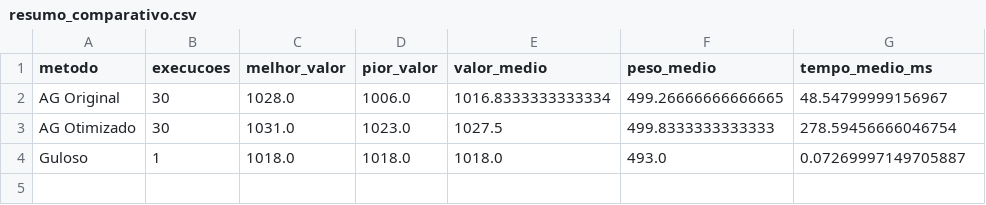
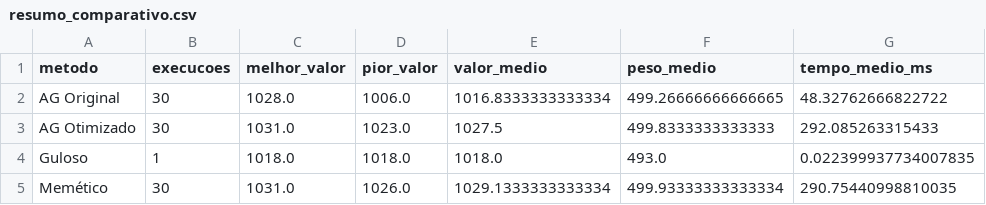
Before and after one commit to gladsonandrade/mochila-ic, a CSV file: resultados/resumo_comparativo.csv, drawn as a sheet.

```diff
--- a/resultados/resumo_comparativo.csv
+++ b/resultados/resumo_comparativo.csv
@@ -1,4 +1,5 @@
 metodo,execucoes,melhor_valor,pior_valor,valor_medio,peso_medio,tempo_medio_ms
-AG Original,30,1028.0,1006.0,1016.8333333333334,499.26666666666665,48.54799999156967
-AG Otimizado,30,1031.0,1023.0,1027.5,499.8333333333333,278.59456666046754
-Guloso,1,1018.0,1018.0,1018.0,493.0,0.07269997149705887
+AG Original,30,1028.0,1006.0,1016.8333333333334,499.26666666666665,48.32762666822722
+AG Otimizado,30,1031.0,1023.0,1027.5,499.8333333333333,292.085263315433
+Guloso,1,1018.0,1018.0,1018.0,493.0,0.022399937734007835
+Memético,30,1031.0,1026.0,1029.1333333333334,499.93333333333334,290.75440998810035
```
Also changed, not shown: resultados/resultados_detalhados.csv, resultados/tabela_comparativa_final.csv, 7 other files.
